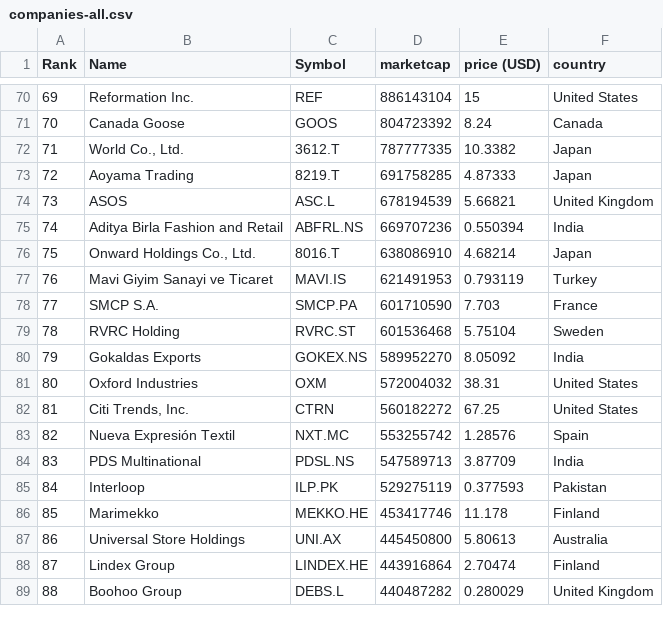
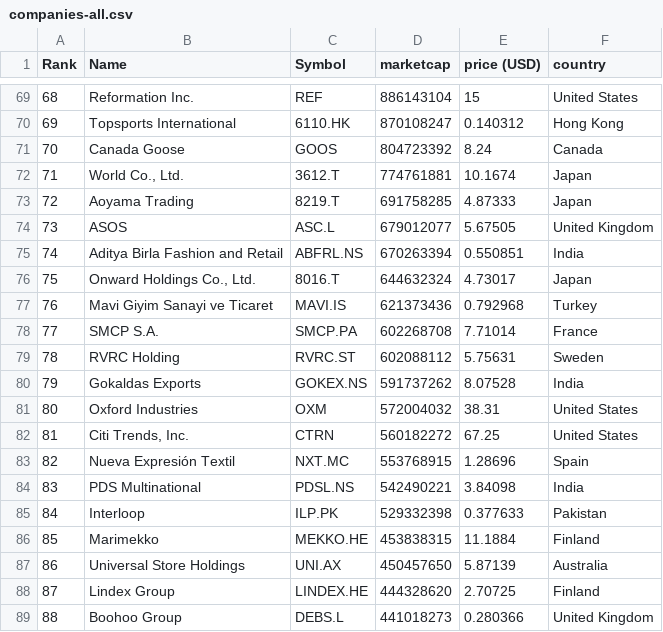
Before and after one commit to Roygel30/merida-june-6-2024, a CSV file: companies-all.csv, drawn as a sheet; only a part is shown, gaps mark what is left out; the diff covers the shown part only.

```diff
--- a/companies-all.csv
+++ b/companies-all.csv
@@ -70,20 +69,21 @@
-"69","Reformation Inc.","REF","886143104","15","United States"
+"68","Reformation Inc.","REF","886143104","15","United States"
+"69","Topsports International","6110.HK","870108247","0.140312","Hong Kong"
 "70","Canada Goose","GOOS","804723392","8.24","Canada"
-"71","World Co., Ltd.","3612.T","787777335","10.3382","Japan"
+"71","World Co., Ltd.","3612.T","774761881","10.1674","Japan"
 "72","Aoyama Trading","8219.T","691758285","4.87333","Japan"
-"73","ASOS","ASC.L","678194539","5.66821","United Kingdom"
-"74","Aditya Birla Fashion and Retail","ABFRL.NS","669707236","0.550394","India"
-"75","Onward Holdings Co., Ltd.","8016.T","638086910","4.68214","Japan"
-"76","Mavi Giyim Sanayi ve Ticaret","MAVI.IS","621491953","0.793119","Turkey"
-"77","SMCP S.A.","SMCP.PA","601710590","7.703","France"
-"78","RVRC Holding","RVRC.ST","601536468","5.75104","Sweden"
-"79","Gokaldas Exports","GOKEX.NS","589952270","8.05092","India"
+"73","ASOS","ASC.L","679012077","5.67505","United Kingdom"
+"74","Aditya Birla Fashion and Retail","ABFRL.NS","670263394","0.550851","India"
+"75","Onward Holdings Co., Ltd.","8016.T","644632324","4.73017","Japan"
+"76","Mavi Giyim Sanayi ve Ticaret","MAVI.IS","621373436","0.792968","Turkey"
+"77","SMCP S.A.","SMCP.PA","602268708","7.71014","France"
+"78","RVRC Holding","RVRC.ST","602088112","5.75631","Sweden"
+"79","Gokaldas Exports","GOKEX.NS","591737262","8.07528","India"
 "80","Oxford Industries","OXM","572004032","38.31","United States"
 "81","Citi Trends, Inc.","CTRN","560182272","67.25","United States"
-"82","Nueva Expresión Textil","NXT.MC","553255742","1.28576","Spain"
-"83","PDS Multinational","PDSL.NS","547589713","3.87709","India"
-"84","Interloop","ILP.PK","529275119","0.377593","Pakistan"
-"85","Marimekko","MEKKO.HE","453417746","11.178","Finland"
-"86","Universal Store Holdings","UNI.AX","445450800","5.80613","Australia"
-"87","Lindex Group","LINDEX.HE","443916864","2.70474","Finland"
-"88","Boohoo Group","DEBS.L","440487282","0.280029","United Kingdom"
+"82","Nueva Expresión Textil","NXT.MC","553768915","1.28696","Spain"
+"83","PDS Multinational","PDSL.NS","542490221","3.84098","India"
+"84","Interloop","ILP.PK","529332398","0.377633","Pakistan"
+"85","Marimekko","MEKKO.HE","453838315","11.1884","Finland"
+"86","Universal Store Holdings","UNI.AX","450457650","5.87139","Australia"
+"87","Lindex Group","LINDEX.HE","444328620","2.70725","Finland"
+"88","Boohoo Group","DEBS.L","441018273","0.280366","United Kingdom"
```
Also changed, not shown: 2 added rows, 3 removed rows and 131 edited cells elsewhere in this file, companies_france.csv, companies_germany.csv, 1 other file.
